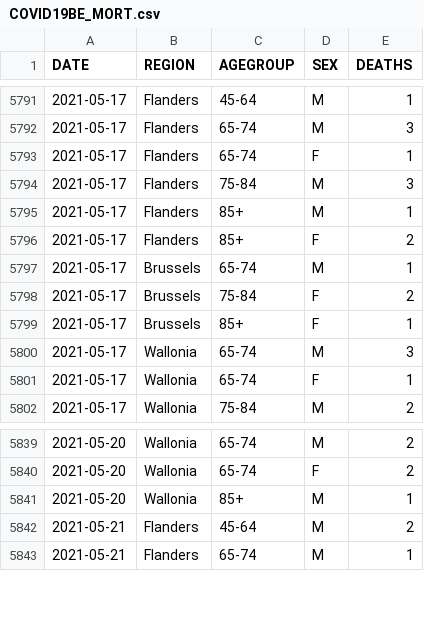
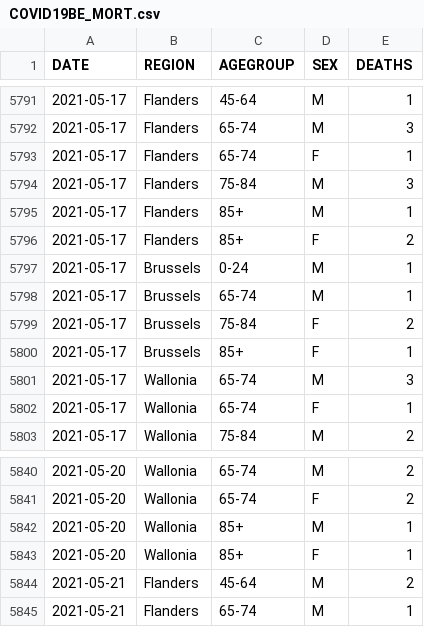
Before and after one commit to UGentBiomath/COVID19-Model, a CSV file: data/raw/sciensano/COVID19BE_MORT.csv, drawn as a sheet; only a part is shown, gaps mark what is left out; the diff covers the shown part only.

```diff
--- a/data/raw/sciensano/COVID19BE_MORT.csv
+++ b/data/raw/sciensano/COVID19BE_MORT.csv
@@ -5796,2 +5796,3 @@ DATE,REGION,AGEGROUP,SEX,DEATHS
 2021-05-17,Flanders,85+,F,2
+2021-05-17,Brussels,0-24,M,1
 2021-05-17,Brussels,65-74,M,1
@@ -5841,2 +5842,3 @@ DATE,REGION,AGEGROUP,SEX,DEATHS
 2021-05-20,Wallonia,85+,M,1
+2021-05-20,Wallonia,85+,F,1
 2021-05-21,Flanders,45-64,M,2
```
Also changed, not shown: 31 added rows and 2 edited cells elsewhere in this file, data/raw/sciensano/COVID19BE_HOSP.csv, results/predictions/national/restore_v8.1/RESTOREv8.1_UGent_simulations.csv, 47 other files.
